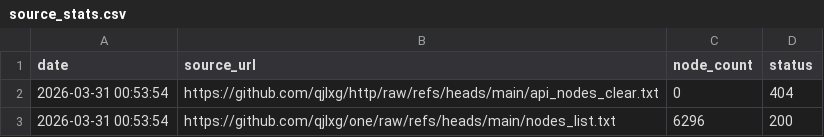
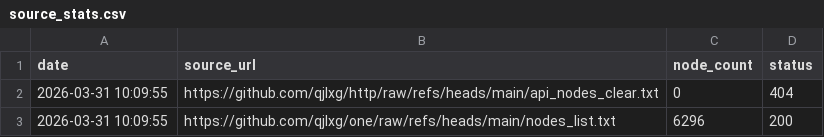
Before and after one commit to qjlxg/one, a CSV file: source_stats.csv, drawn as a sheet.

```diff
--- a/source_stats.csv
+++ b/source_stats.csv
@@ -1,3 +1,3 @@
 date,source_url,node_count,status
-2026-03-31 00:53:54,https://github.com/qjlxg/http/raw/refs/heads/main/api_nodes_clear.txt,0,404
-2026-03-31 00:53:54,https://github.com/qjlxg/one/raw/refs/heads/main/nodes_list.txt,6296,200
+2026-03-31 10:09:55,https://github.com/qjlxg/http/raw/refs/heads/main/api_nodes_clear.txt,0,404
+2026-03-31 10:09:55,https://github.com/qjlxg/one/raw/refs/heads/main/nodes_list.txt,6296,200
```
Also changed, not shown: 1 other file.
